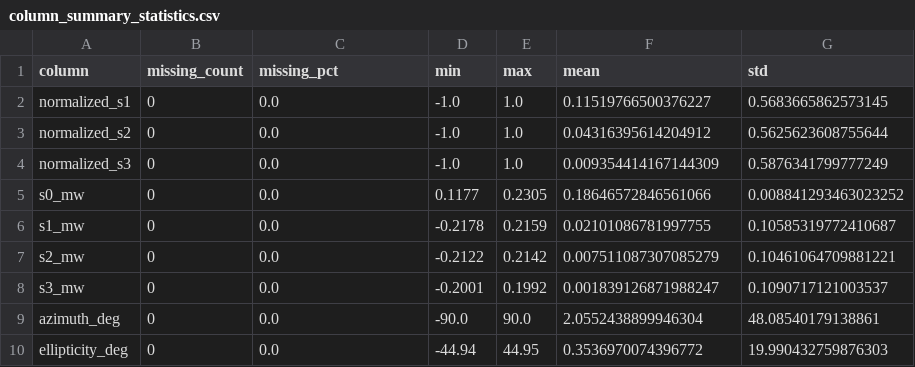
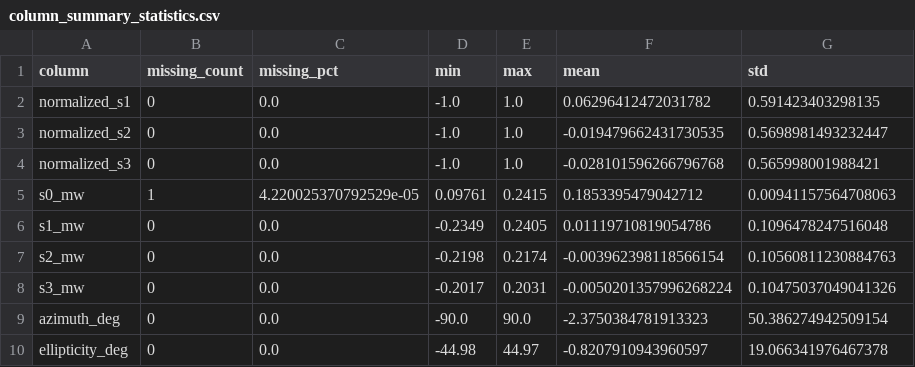
Before and after one commit to nafish08/polarization-analysis-with-realtime-dashboard, a CSV file: outputs/tables/column_summary_statistics.csv, drawn as a sheet; only a part is shown; the diff covers the shown part only.

```diff
--- a/outputs/tables/column_summary_statistics.csv
+++ b/outputs/tables/column_summary_statistics.csv
@@ -1,10 +1,10 @@
 column,missing_count,missing_pct,min,max,mean,std
-normalized_s1,0,0.0,-1.0,1.0,0.11519766500376227,0.5683665862573145
-normalized_s2,0,0.0,-1.0,1.0,0.04316395614204912,0.5625623608755644
-normalized_s3,0,0.0,-1.0,1.0,0.009354414167144309,0.5876341799777249
-s0_mw,0,0.0,0.1177,0.2305,0.18646572846561066,0.008841293463023252
-s1_mw,0,0.0,-0.2178,0.2159,0.02101086781997755,0.10585319772410687
-s2_mw,0,0.0,-0.2122,0.2142,0.007511087307085279,0.10461064709881221
-s3_mw,0,0.0,-0.2001,0.1992,0.001839126871988247,0.1090717121003537
-azimuth_deg,0,0.0,-90.0,90.0,2.0552438899946304,48.08540179138861
-ellipticity_deg,0,0.0,-44.94,44.95,0.3536970074396772,19.990432759876303
+normalized_s1,0,0.0,-1.0,1.0,0.06296412472031782,0.591423403298135
+normalized_s2,0,0.0,-1.0,1.0,-0.019479662431730535,0.5698981493232447
+normalized_s3,0,0.0,-1.0,1.0,-0.028101596266796768,0.565998001988421
+s0_mw,1,4.220025370792529e-05,0.09761,0.2415,0.1853395479042712,0.00941157564708063
+s1_mw,0,0.0,-0.2349,0.2405,0.01119710819054786,0.1096478247516048
+s2_mw,0,0.0,-0.2198,0.2174,-0.003962398118566154,0.10560811230884763
+s3_mw,0,0.0,-0.2017,0.2031,-0.0050201357996268224,0.10475037049041326
+azimuth_deg,0,0.0,-90.0,90.0,-2.3750384781913323,50.386274942509154
+ellipticity_deg,0,0.0,-44.98,44.97,-0.8207910943960597,19.066341976467378
```
Also changed, not shown: 48 edited cells elsewhere in this file, data/external/sunrise_sunset.csv, data/external/weather_surface_pressure.csv, 19 other files.
